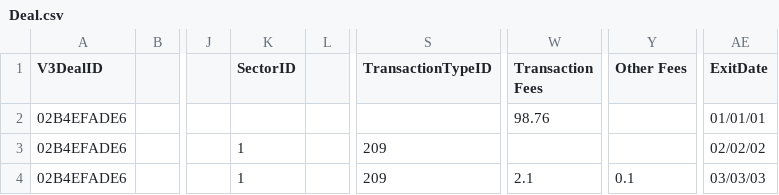
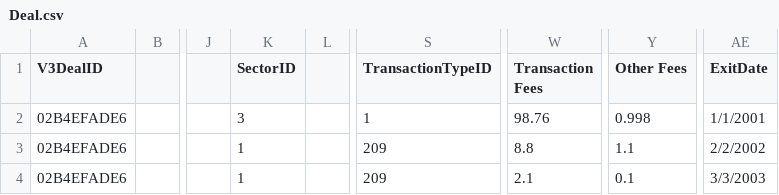
Before and after one commit to TahiraM/InternProject, a CSV file: Stage3_Verification/Deal.csv, drawn as a sheet; only a part is shown, gaps mark what is left out; the diff names each change by its address in the sheet, - before the commit and + after, or states it on an @@ line.

```diff
--- a/Stage3_Verification/Deal.csv
+++ b/Stage3_Verification/Deal.csv
-K2 (SectorID): (empty)
+K2 (SectorID): 3
-S2 (TransactionTypeID): (empty)
+S2 (TransactionTypeID): 1
-Y2 (Other Fees): (empty)
+Y2 (Other Fees): 0.998
-AE2 (ExitDate): 01/01/01
+AE2 (ExitDate): 1/1/2001
-W3 (Transaction Fees): (empty)
+W3 (Transaction Fees): 8.8
-Y3 (Other Fees): (empty)
+Y3 (Other Fees): 1.1
-AE3 (ExitDate): 02/02/02
+AE3 (ExitDate): 2/2/2002
-AE4 (ExitDate): 03/03/03
+AE4 (ExitDate): 3/3/2003
```
Also changed, not shown: 29 other files.
